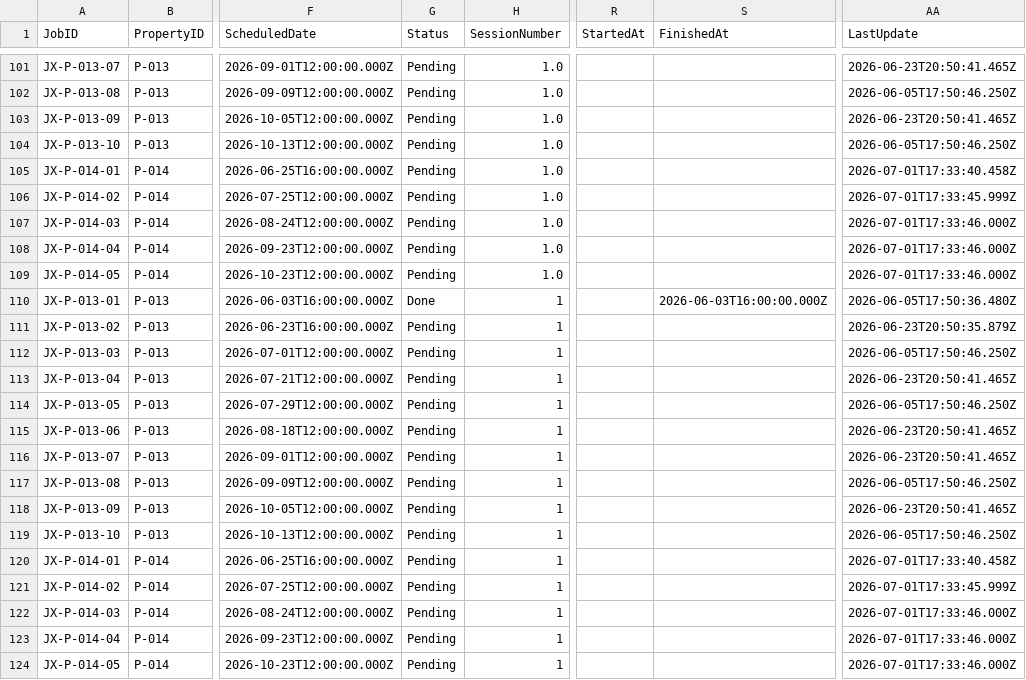
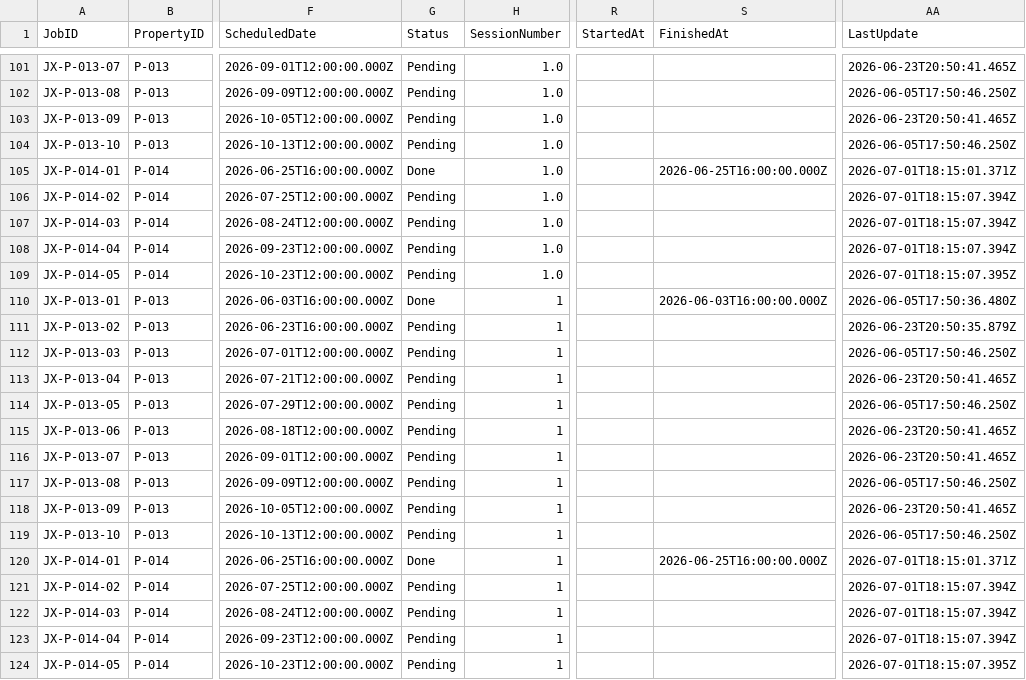
Before and after one commit to emw-oldwell/oldwell-mowing-dashboard, a CSV file: exports/schedule.csv, drawn as a sheet; only a part is shown, gaps mark what is left out; the diff names each change by its address in the sheet, - before the commit and + after, or states it on an @@ line.

```diff
--- a/exports/schedule.csv
+++ b/exports/schedule.csv
-G105 (Status): Pending
+G105 (Status): Done
-S105 (FinishedAt): (empty)
+S105 (FinishedAt): 2026-06-25T16:00:00.000Z
-AA105 (LastUpdate): 2026-07-01T17:33:40.458Z
+AA105 (LastUpdate): 2026-07-01T18:15:01.371Z
-AA106 (LastUpdate): 2026-07-01T17:33:45.999Z
+AA106 (LastUpdate): 2026-07-01T18:15:07.394Z
-AA107:AA108 (LastUpdate): 2026-07-01T17:33:46.000Z
+AA107:AA108 (LastUpdate): 2026-07-01T18:15:07.394Z
-AA109 (LastUpdate): 2026-07-01T17:33:46.000Z
+AA109 (LastUpdate): 2026-07-01T18:15:07.395Z
-G120 (Status): Pending
+G120 (Status): Done
-S120 (FinishedAt): (empty)
+S120 (FinishedAt): 2026-06-25T16:00:00.000Z
-AA120 (LastUpdate): 2026-07-01T17:33:40.458Z
+AA120 (LastUpdate): 2026-07-01T18:15:01.371Z
-AA121 (LastUpdate): 2026-07-01T17:33:45.999Z
+AA121 (LastUpdate): 2026-07-01T18:15:07.394Z
-AA122:AA123 (LastUpdate): 2026-07-01T17:33:46.000Z
+AA122:AA123 (LastUpdate): 2026-07-01T18:15:07.394Z
-AA124 (LastUpdate): 2026-07-01T17:33:46.000Z
+AA124 (LastUpdate): 2026-07-01T18:15:07.395Z
```
Also changed, not shown: exports/crews.csv, exports/properties.csv, 1 other file.
